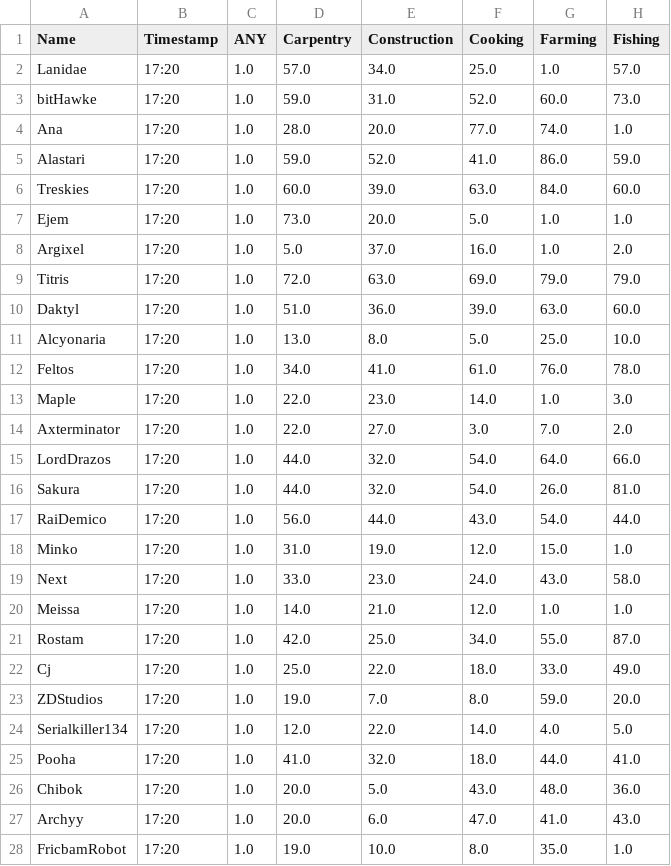
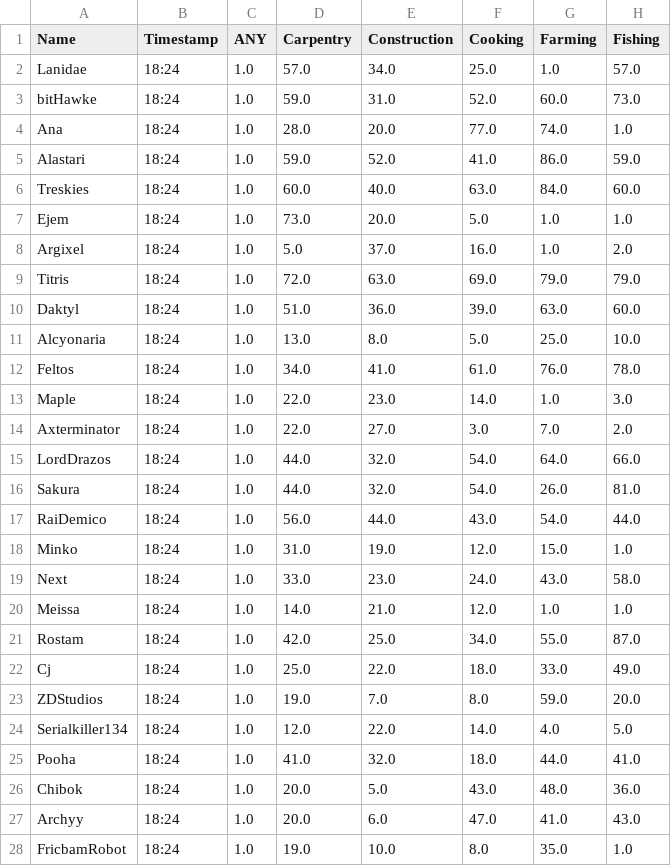
Before and after one commit to Ejem0724/Ejem0724.github.io, a CSV file: legion_live_stats.csv, drawn as a sheet; only a part is shown; the diff covers the shown part only; the diff names each change by its address in the sheet, - before the commit and + after, or states it on an @@ line.

```diff
--- a/legion_live_stats.csv
+++ b/legion_live_stats.csv
-B2:B28 (Timestamp): 17:20
+B2:B28 (Timestamp): 18:24
-E6 (Construction): 39.0
+E6 (Construction): 40.0
```
Also changed, not shown: 94 edited cells elsewhere in this file, 1 other file.
